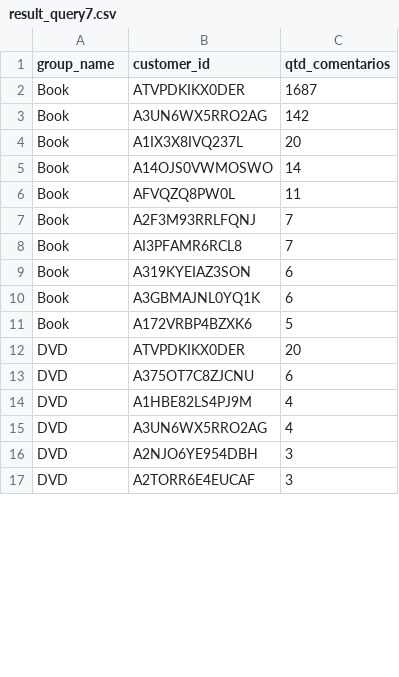
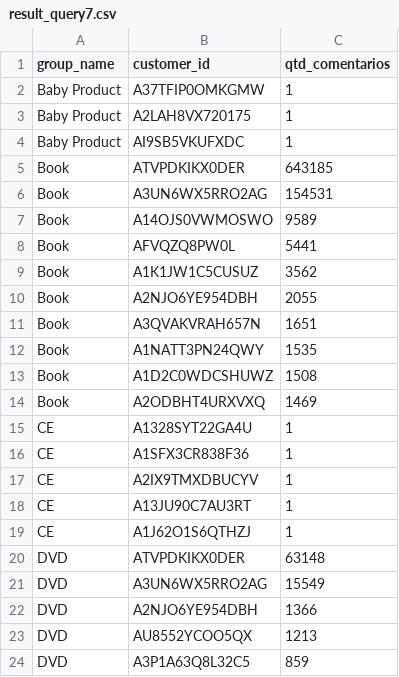
Before and after one commit to correa-dias-gui/GLS-BD, a CSV file: out/result_query7.csv, drawn as a sheet; only a part is shown; the diff covers the shown part only.

```diff
--- a/out/result_query7.csv
+++ b/out/result_query7.csv
@@ -1,17 +1,24 @@
 group_name,customer_id,qtd_comentarios
-Book,ATVPDKIKX0DER,1687
-Book,A3UN6WX5RRO2AG,142
-Book,A1IX3X8IVQ237L,20
-Book,A14OJS0VWMOSWO,14
-Book,AFVQZQ8PW0L,11
-Book,A2F3M93RRLFQNJ,7
-Book,AI3PFAMR6RCL8,7
-Book,A319KYEIAZ3SON,6
-Book,A3GBMAJNL0YQ1K,6
-Book,A172VRBP4BZXK6,5
-DVD,ATVPDKIKX0DER,20
-DVD,A375OT7C8ZJCNU,6
-DVD,A1HBE82LS4PJ9M,4
-DVD,A3UN6WX5RRO2AG,4
-DVD,A2NJO6YE954DBH,3
-DVD,A2TORR6E4EUCAF,3
+Baby Product,A37TFIP0OMKGMW,1
+Baby Product,A2LAH8VX720175,1
+Baby Product,AI9SB5VKUFXDC,1
+Book,ATVPDKIKX0DER,643185
+Book,A3UN6WX5RRO2AG,154531
+Book,A14OJS0VWMOSWO,9589
+Book,AFVQZQ8PW0L,5441
+Book,A1K1JW1C5CUSUZ,3562
+Book,A2NJO6YE954DBH,2055
+Book,A3QVAKVRAH657N,1651
+Book,A1NATT3PN24QWY,1535
+Book,A1D2C0WDCSHUWZ,1508
+Book,A2ODBHT4URXVXQ,1469
+CE,A1328SYT22GA4U,1
+CE,A1SFX3CR838F36,1
+CE,A2IX9TMXDBUCYV,1
+CE,A13JU90C7AU3RT,1
+CE,A1J62O1S6QTHZJ,1
+DVD,ATVPDKIKX0DER,63148
+DVD,A3UN6WX5RRO2AG,15549
+DVD,A2NJO6YE954DBH,1366
+DVD,AU8552YCOO5QX,1213
+DVD,A3P1A63Q8L32C5,859
```
Also changed, not shown: 31 added rows, 4 removed rows and 35 edited cells elsewhere in this file, out/result_query1.csv, out/result_query3.csv, 7 other files.
